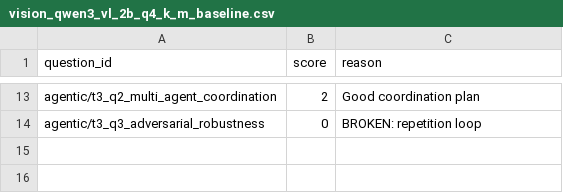
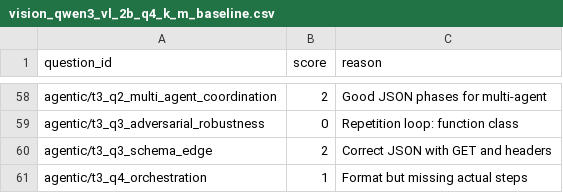
Before and after one commit to pestopoppa/amd-epyc-inference, a CSV file: benchmarks/results/reviews/vision_qwen3_vl_2b_q4_k_m_baseline.csv, drawn as a sheet; only a part is shown, gaps mark what is left out; addresses are those after the commit; the diff covers the shown part only; the diff names each change by its address in the sheet, - before the commit and + after, or states it on an @@ line.

```diff
--- a/benchmarks/results/reviews/vision_qwen3_vl_2b_q4_k_m_baseline.csv
+++ b/benchmarks/results/reviews/vision_qwen3_vl_2b_q4_k_m_baseline.csv
-C58 (reason): Good coordination plan
+C58 (reason): Good JSON phases for multi-agent
-C59 (reason): BROKEN: repetition loop
+C59 (reason): Repetition loop: function class
+row 60: agentic/t3_q3_schema_edge | 2 | Correct JSON with GET and headers
+row 61: agentic/t3_q4_orchestration | 1 | Format but missing actual steps
```
Also changed, not shown: 45 added rows and 18 edited cells elsewhere in this file, benchmarks/results/reviews/vision_qwen3_vl_4b_baseline.csv, benchmarks/results/reviews/vision_qwen3_vl_4b_q80_baseline.csv, 3 other files.
